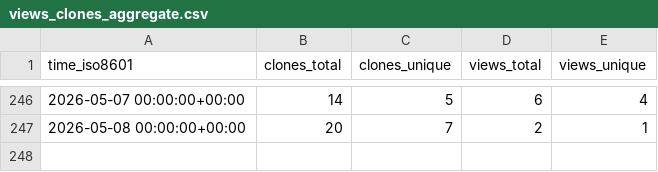
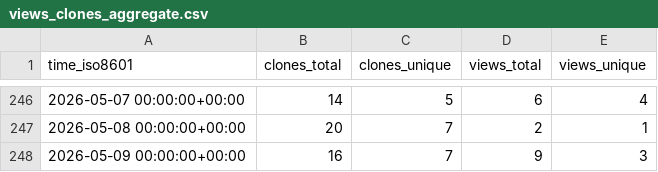
Before and after one commit to habahabai/mailstorm, a CSV file: habahabai/mailstorm/ghrs-data/views_clones_aggregate.csv, drawn as a sheet; only a part is shown, gaps mark what is left out; the diff names each change by its address in the sheet, - before the commit and + after, or states it on an @@ line.

```diff
--- a/habahabai/mailstorm/ghrs-data/views_clones_aggregate.csv
+++ b/habahabai/mailstorm/ghrs-data/views_clones_aggregate.csv
+row 248: 2026-05-09 00:00:00+00:00 | 16 | 7 | 9 | 3
```
Also changed, not shown: 1 other file.
